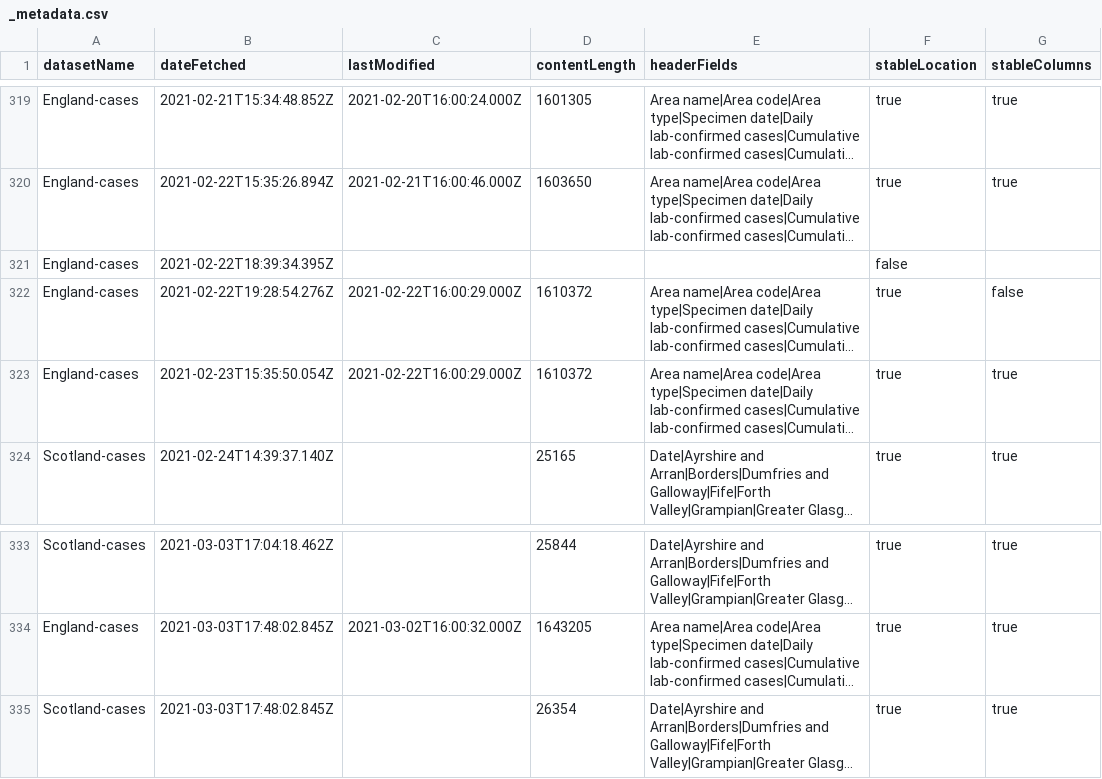
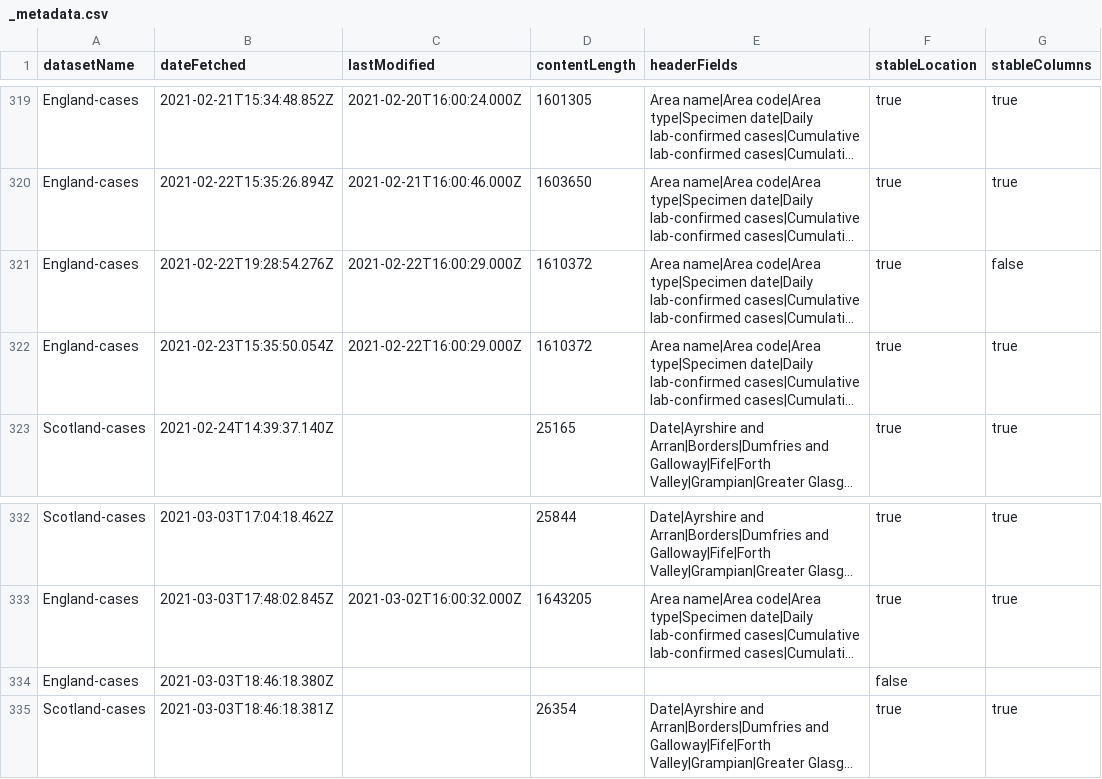
Before and after one commit to odileeds/covid-19-uk-datasets, a CSV file: data/_metadata.csv, drawn as a sheet; only a part is shown, gaps mark what is left out; long unchanged cells end in …; removed rows and columns are numbered as before the commit, all else as after; the diff names each change by its address in the sheet, - before the commit and + after, or states it on an @@ line.

```diff
--- a/data/_metadata.csv
+++ b/data/_metadata.csv
-row 321: England-cases | 2021-02-22T18:39:34.395Z |  |  |  | false
+row 334: England-cases | 2021-03-03T18:46:18.380Z |  |  |  | false
-B335 (dateFetched): 2021-03-03T17:48:02.845Z
+B335 (dateFetched): 2021-03-03T18:46:18.381Z
```
